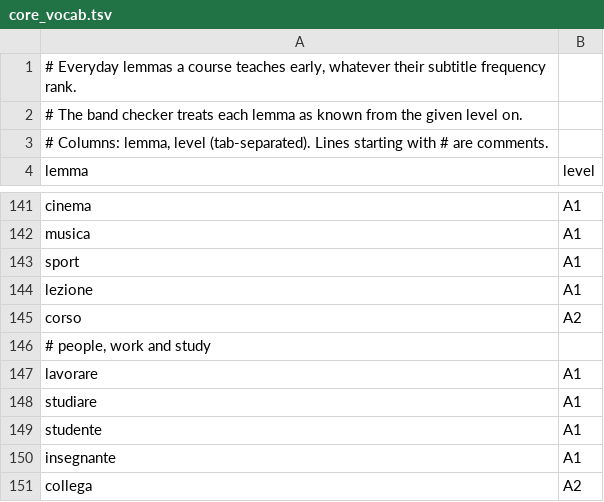
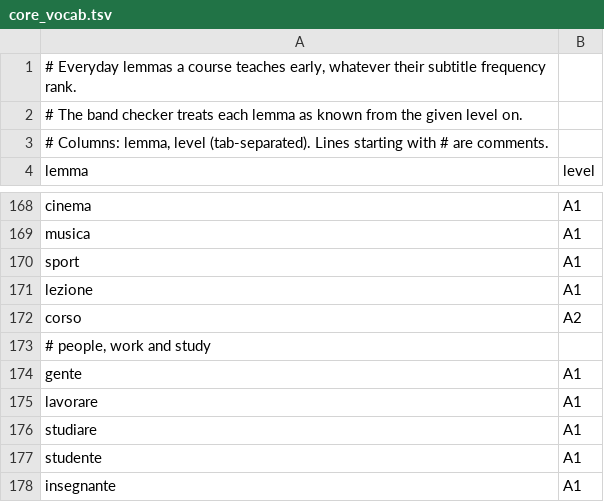
Before and after one commit to GalacticSquirel/italia, a TSV file: training/data/core_vocab.tsv, drawn as a sheet; only a part is shown, gaps mark what is left out; the shorter side is filled out with more unchanged rows; the diff covers the shown part only.

```diff
--- a/training/data/core_vocab.tsv
+++ b/training/data/core_vocab.tsv
@@ -146,2 +173,3 @@ corso	A2
 # people, work and study
+gente	A1
 lavorare	A1
```
Also changed, not shown: 27 added rows elsewhere in this file, 2 other files.
